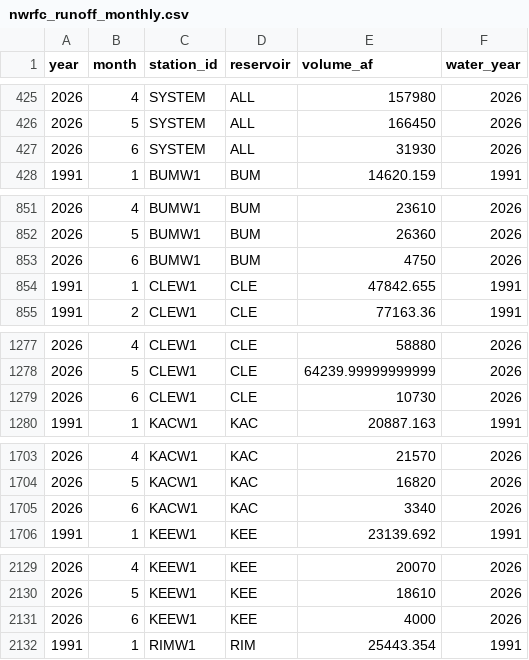
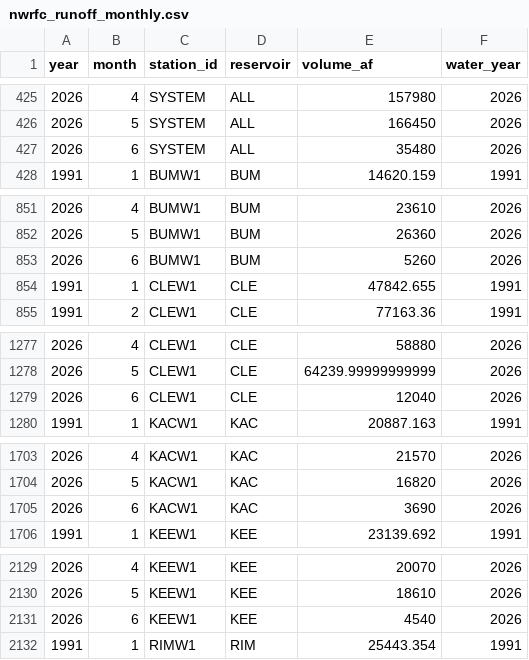
Before and after one commit to jeffmarti/yak-stor, a CSV file: data/nwrfc_runoff_monthly.csv, drawn as a sheet; only a part is shown, gaps mark what is left out; the diff covers the shown part only.

```diff
--- a/data/nwrfc_runoff_monthly.csv
+++ b/data/nwrfc_runoff_monthly.csv
@@ -426,3 +426,3 @@ year,month,station_id,reservoir,volume_af,water_year
 2026,5,SYSTEM,ALL,166450,2026
-2026,6,SYSTEM,ALL,31930,2026
+2026,6,SYSTEM,ALL,35480,2026
 1991,1,BUMW1,BUM,14620.159,1991
@@ -852,3 +852,3 @@ year,month,station_id,reservoir,volume_af,water_year
 2026,5,BUMW1,BUM,26360,2026
-2026,6,BUMW1,BUM,4750,2026
+2026,6,BUMW1,BUM,5260,2026
 1991,1,CLEW1,CLE,47842.655,1991
@@ -1278,3 +1278,3 @@ year,month,station_id,reservoir,volume_af,water_year
 2026,5,CLEW1,CLE,64239.99999999999,2026
-2026,6,CLEW1,CLE,10730,2026
+2026,6,CLEW1,CLE,12040,2026
 1991,1,KACW1,KAC,20887.163,1991
@@ -1704,3 +1704,3 @@ year,month,station_id,reservoir,volume_af,water_year
 2026,5,KACW1,KAC,16820,2026
-2026,6,KACW1,KAC,3340,2026
+2026,6,KACW1,KAC,3690,2026
 1991,1,KEEW1,KEE,23139.692,1991
@@ -2130,3 +2130,3 @@ year,month,station_id,reservoir,volume_af,water_year
 2026,5,KEEW1,KEE,18610,2026
-2026,6,KEEW1,KEE,4000,2026
+2026,6,KEEW1,KEE,4540,2026
 1991,1,RIMW1,RIM,25443.354,1991
```
Also changed, not shown: 1 edited cell elsewhere in this file.
